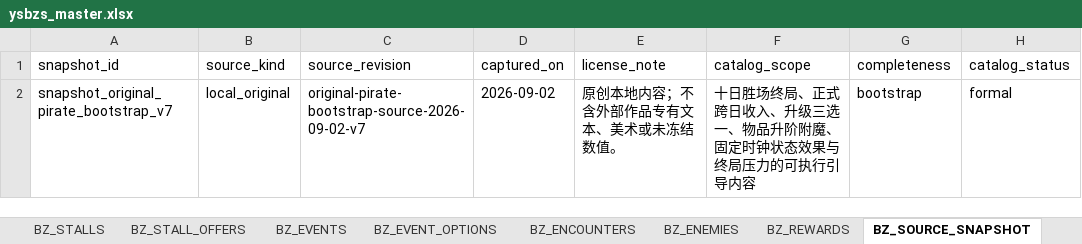
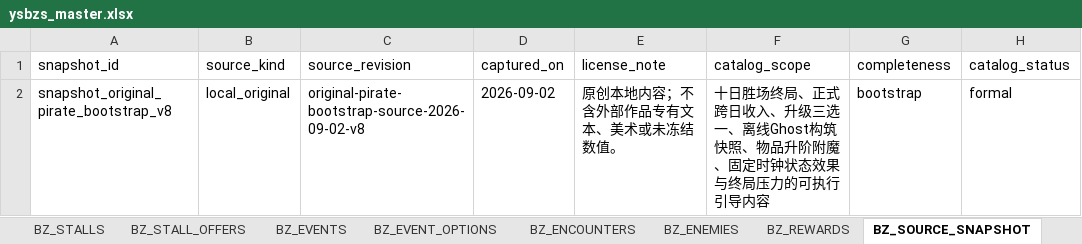
Before and after one commit to jyf0330/ysbzs, an Excel workbook: xlsx/ysbzs_master.xlsx, sheet BZ_SOURCE_SNAPSHOT, drawn as a sheet; values as stored, in another font and other column widths than the file's, no borders; the diff names each change by its address in the sheet, - before the commit and + after, or states it on an @@ line.

Commit message:
feat(original-pirate): 冻结正式 Ghost 构筑快照

```diff
--- a/xlsx/ysbzs_master.xlsx (sheet BZ_SOURCE_SNAPSHOT)
+++ b/xlsx/ysbzs_master.xlsx (sheet BZ_SOURCE_SNAPSHOT)
-A2 (snapshot_id): snapshot_original_pirate_bootstrap_v7
+A2 (snapshot_id): snapshot_original_pirate_bootstrap_v8
-C2 (source_revision): original-pirate-bootstrap-source-2026-09-02-v7
+C2 (source_revision): original-pirate-bootstrap-source-2026-09-02-v8
-F2 (catalog_scope): …三选一、物品升阶…
+F2 (catalog_scope): …三选一、离线Ghost构筑快照、物品升阶…
```
Also changed, not shown: sheet BZ_GAMEPLAY, sheet BZ_ENEMIES, sheet BZ_ENCOUNTERS, other sheet tabs, 11 other files.
